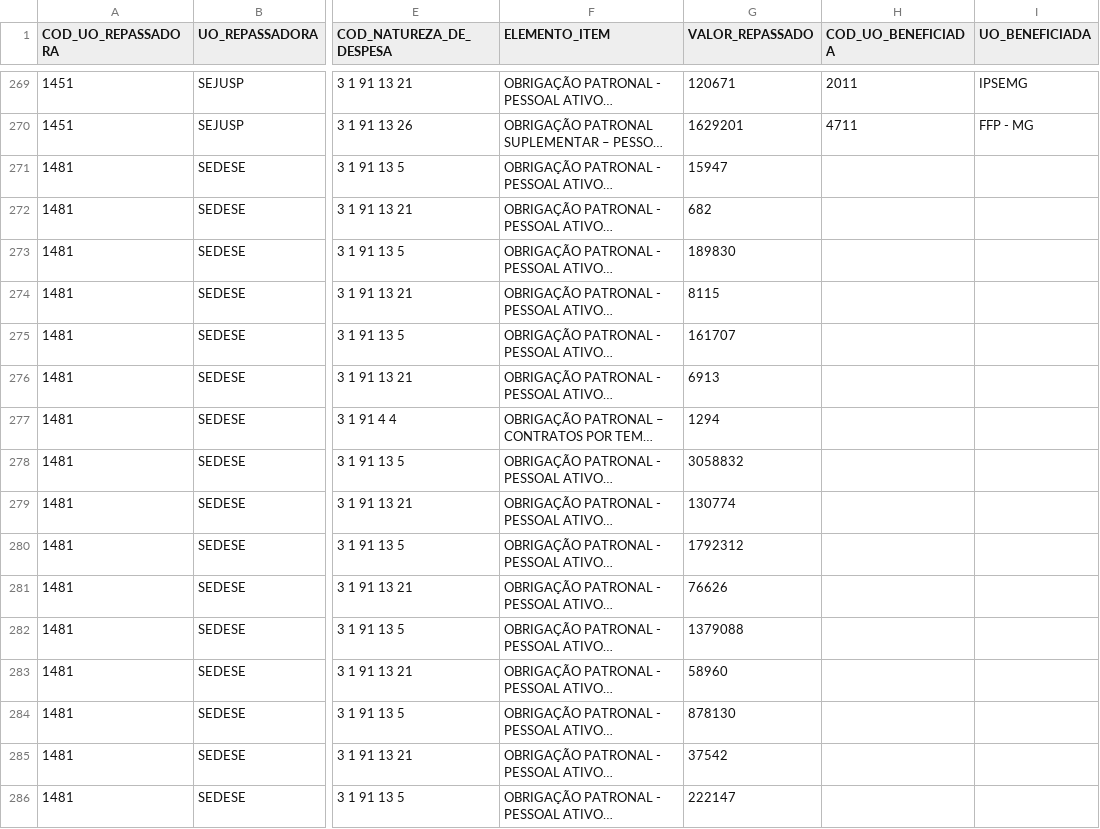
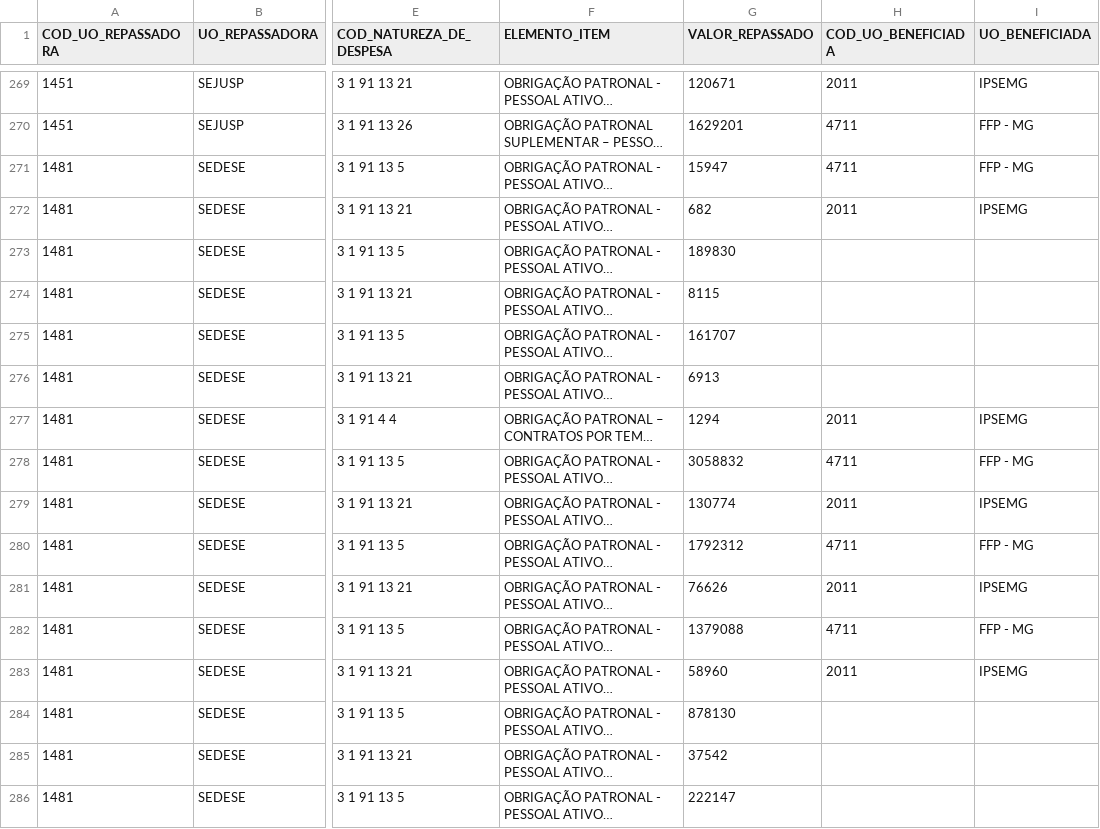
Before and after one commit to splor-mg/loa-2024-dados, a CSV file: data/base_intra_orcamentaria_repasse.csv, drawn as a sheet; only a part is shown, gaps mark what is left out; long unchanged cells end in …; the diff covers the shown part only; the diff names each change by its address in the sheet, - before the commit and + after, or states it on an @@ line.

```diff
--- a/data/base_intra_orcamentaria_repasse.csv
+++ b/data/base_intra_orcamentaria_repasse.csv
-H271 (COD_UO_BENEFICIADA): (empty)
+H271 (COD_UO_BENEFICIADA): 4711
-I271 (UO_BENEFICIADA): (empty)
+I271 (UO_BENEFICIADA): FFP - MG
-H272 (COD_UO_BENEFICIADA): (empty)
+H272 (COD_UO_BENEFICIADA): 2011
-I272 (UO_BENEFICIADA): (empty)
+I272 (UO_BENEFICIADA): IPSEMG
-H277 (COD_UO_BENEFICIADA): (empty)
+H277 (COD_UO_BENEFICIADA): 2011
-I277 (UO_BENEFICIADA): (empty)
+I277 (UO_BENEFICIADA): IPSEMG
-H278 (COD_UO_BENEFICIADA): (empty)
+H278 (COD_UO_BENEFICIADA): 4711
-I278 (UO_BENEFICIADA): (empty)
+I278 (UO_BENEFICIADA): FFP - MG
-H279 (COD_UO_BENEFICIADA): (empty)
+H279 (COD_UO_BENEFICIADA): 2011
-I279 (UO_BENEFICIADA): (empty)
+I279 (UO_BENEFICIADA): IPSEMG
-H280 (COD_UO_BENEFICIADA): (empty)
+H280 (COD_UO_BENEFICIADA): 4711
-I280 (UO_BENEFICIADA): (empty)
+I280 (UO_BENEFICIADA): FFP - MG
-H281 (COD_UO_BENEFICIADA): (empty)
+H281 (COD_UO_BENEFICIADA): 2011
-I281 (UO_BENEFICIADA): (empty)
+I281 (UO_BENEFICIADA): IPSEMG
-H282 (COD_UO_BENEFICIADA): (empty)
+H282 (COD_UO_BENEFICIADA): 4711
-I282 (UO_BENEFICIADA): (empty)
+I282 (UO_BENEFICIADA): FFP - MG
-H283 (COD_UO_BENEFICIADA): (empty)
+H283 (COD_UO_BENEFICIADA): 2011
-I283 (UO_BENEFICIADA): (empty)
+I283 (UO_BENEFICIADA): IPSEMG
```
Also changed, not shown: 1 removed row and 45 edited cells elsewhere in this file, data/base_categoria_pessoal.csv, data/base_limite_cota.csv, 26 other files.
